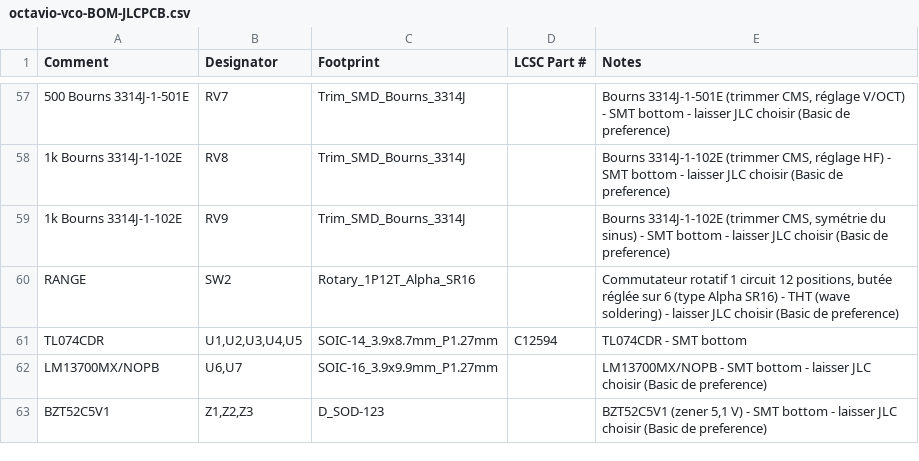
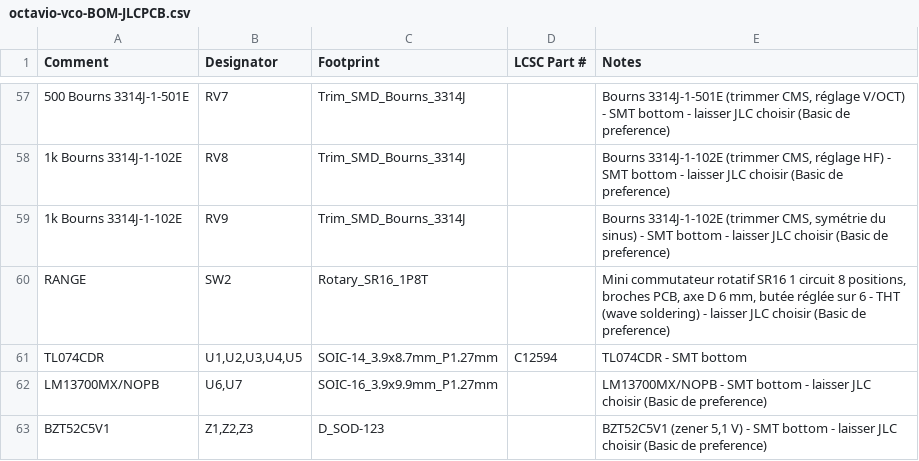
Before and after one commit to jbpaudio-rgb/eurorack, a CSV file: VCO/octavio-vco-BOM-JLCPCB.csv, drawn as a sheet; only a part is shown, gaps mark what is left out; the diff names each change by its address in the sheet, - before the commit and + after, or states it on an @@ line.

```diff
--- a/VCO/octavio-vco-BOM-JLCPCB.csv
+++ b/VCO/octavio-vco-BOM-JLCPCB.csv
-C60 (Footprint): Rotary_1P12T_Alpha_SR16
+C60 (Footprint): Rotary_SR16_1P8T
-E60 (Notes): Commutateur rotatif 1 circuit 12 positions, butée réglée sur 6 (type Alpha SR16) - THT…
+E60 (Notes): Mini commutateur rotatif SR16 1 circuit 8 positions, broches PCB, axe D 6 mm, butée réglée sur 6 - THT…
```
Also changed, not shown: VCO/FABRICATION/1-carte/octavio-vco-CPL-JLCPCB.csv, VCO/FABRICATION/octavio-vco-ACHATS.csv, 24 other files.
